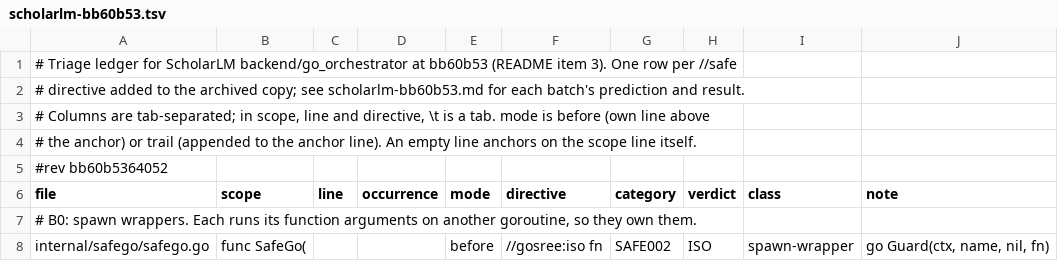
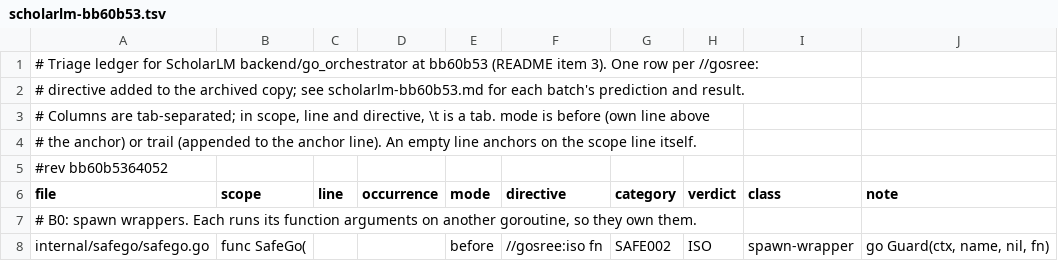
Before and after one commit to bharathvbcr/GoSree, a TSV file: cmd/gosree-corpus/refservice/scholarlm-bb60b53.tsv, drawn as a sheet; only a part is shown.

```diff
--- a/cmd/gosree-corpus/refservice/scholarlm-bb60b53.tsv
+++ b/cmd/gosree-corpus/refservice/scholarlm-bb60b53.tsv
@@ -1,2 +1,2 @@
-# Triage ledger for ScholarLM backend/go_orchestrator at bb60b53 (README item 3). One row per //safe
+# Triage ledger for ScholarLM backend/go_orchestrator at bb60b53 (README item 3). One row per //gosree:
 # directive added to the archived copy; see scholarlm-bb60b53.md for each batch's prediction and result.
```
Also changed, not shown: 11 other files.
